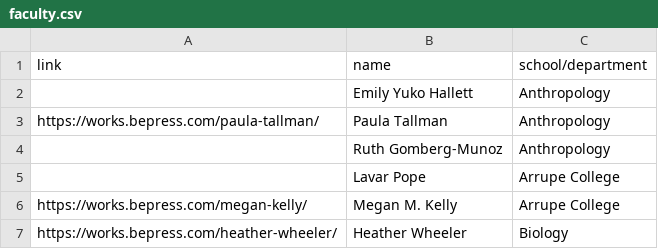
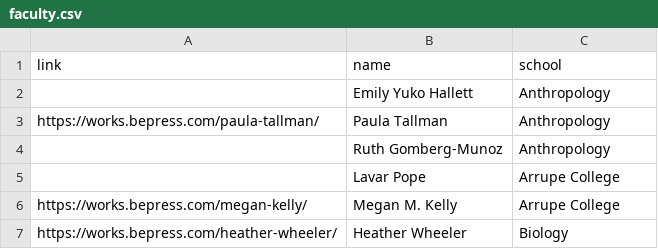
Before and after one commit to bfiliks/celebrating-faculty-scholarship-2024, a CSV file: _data/faculty.csv, drawn as a sheet; only a part is shown.

Commit message:
Update faculty.csv

```diff
--- a/_data/faculty.csv
+++ b/_data/faculty.csv
@@ -1,2 +1,2 @@
-link,name,school/department
+link,name,school
 ,Emily Yuko Hallett,Anthropology
```
